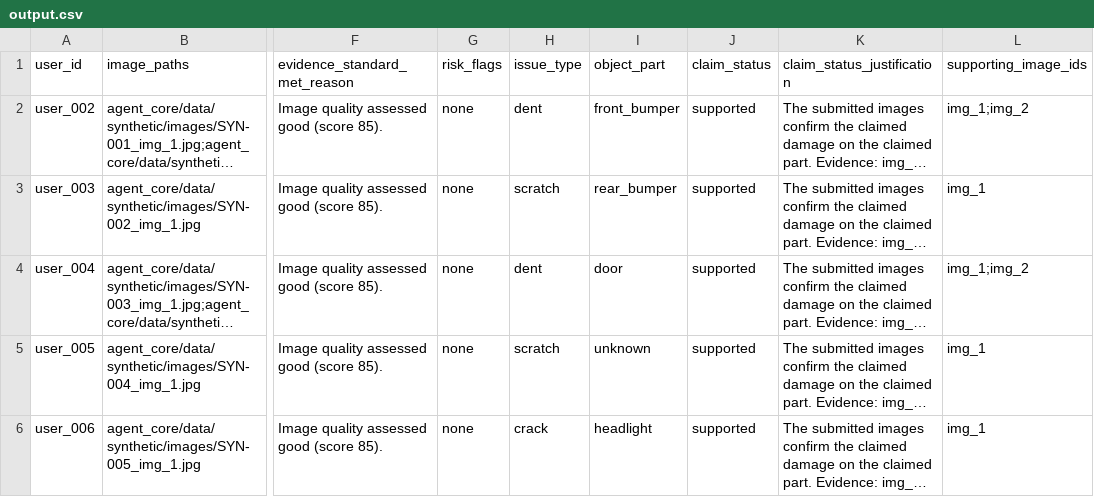
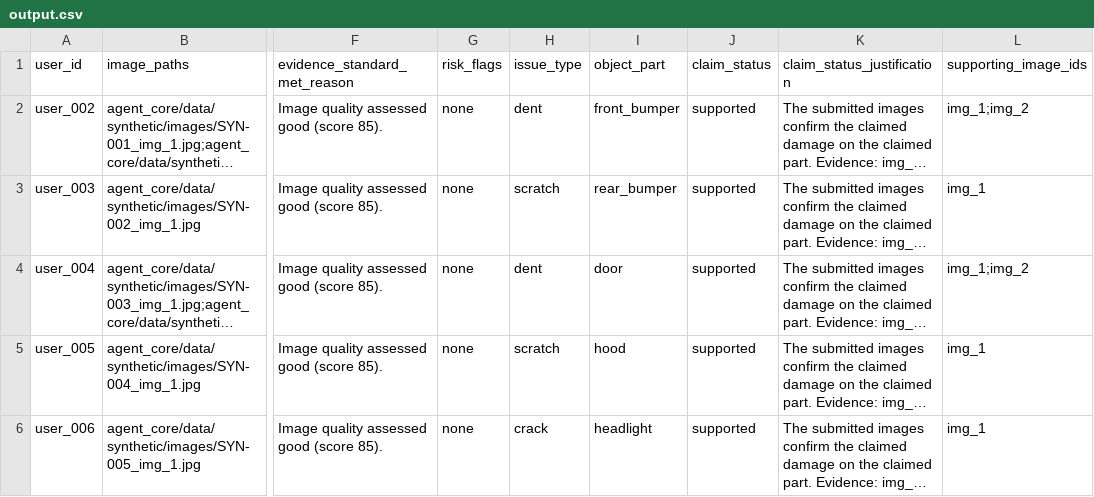
Before and after one commit to RajsoniTech13/AURELIX-Autonomous-Claims-Intelligence-Engine, a CSV file: agent_core/output/output.csv, drawn as a sheet; only a part is shown, gaps mark what is left out; long unchanged cells end in …; the diff covers the shown part only; the diff names each change by its address in the sheet, - before the commit and + after, or states it on an @@ line.

```diff
--- a/agent_core/output/output.csv
+++ b/agent_core/output/output.csv
-I5 (object_part): unknown
+I5 (object_part): hood
```
Also changed, not shown: 5 edited cells elsewhere in this file, 26 other files.
